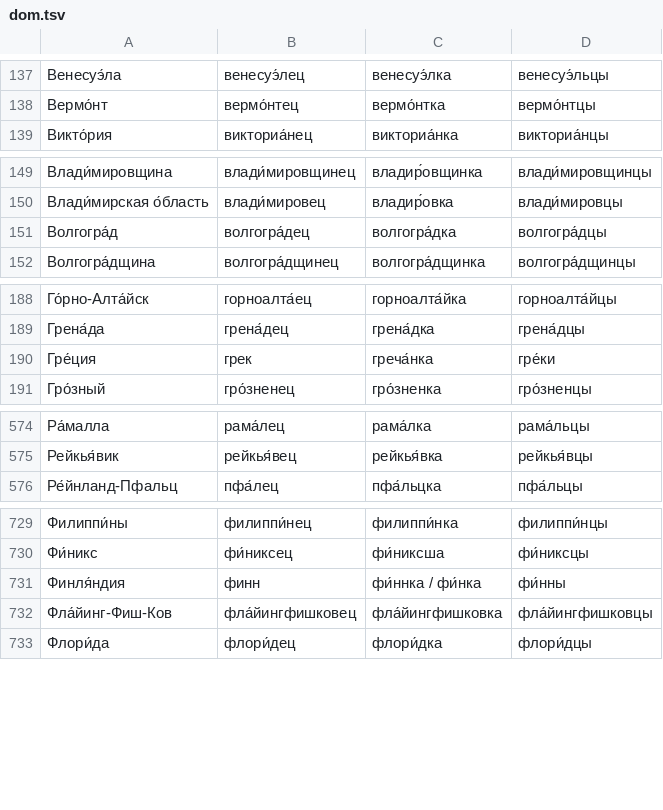
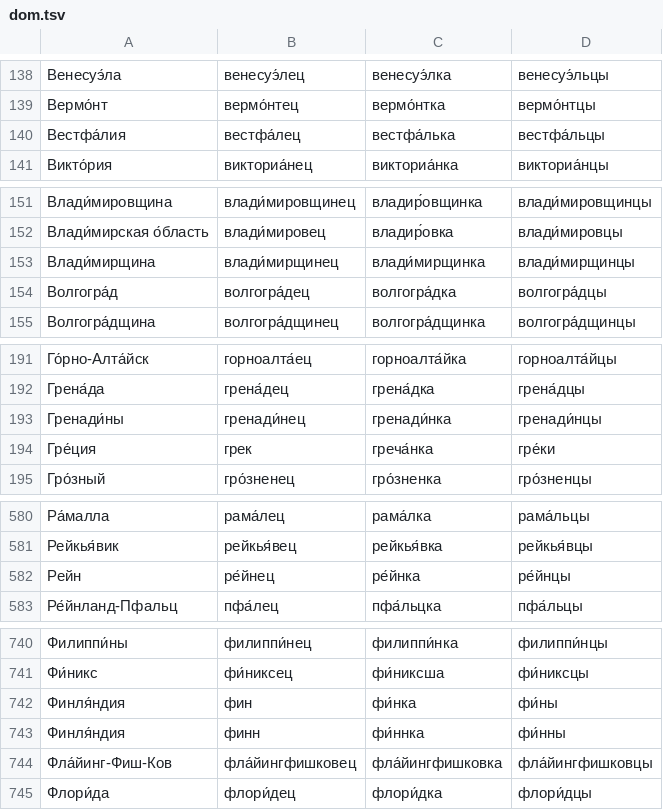
Before and after one commit to bzaar/demonyms, a TSV file: dom.tsv, drawn as a sheet; only a part is shown, gaps mark what is left out; the diff covers the shown part only.

```diff
--- a/dom.tsv
+++ b/dom.tsv
@@ -138,2 +139,3 @@
 Вермо́нт	вермо́нтец	вермо́нтка	вермо́нтцы
+Вестфа́лия	вестфа́лец	вестфа́лька	вестфа́льцы
 Викто́рия	викториа́нец	викториа́нка	викториа́нцы
@@ -150,2 +152,3 @@
 Влади́мирская о́бласть	влади́мировец	владир́овка	влади́мировцы
+Влади́мирщина	влади́мирщинец	влади́мирщинка	влади́мирщинцы
 Волгогра́д	волгогра́дец	волгогра́дка	волгогра́дцы
@@ -189,2 +192,3 @@
 Грена́да	грена́дец	грена́дка	грена́дцы
+Гренади́ны	гренади́нец	гренади́нка	гренади́нцы
 Гре́ция	грек	греча́нка	гре́ки
@@ -575,2 +581,3 @@
 Рейкья́вик	рейкья́вец	рейкья́вка	рейкья́вцы
+Рейн	ре́йнец	ре́йнка	ре́йнцы
 Ре́йнланд-Пфальц	пфа́лец	пфа́льцка	пфа́льцы
@@ -730,3 +741,4 @@
 Фи́никс 	фи́никсец	фи́никсша	фи́никсцы
-Финля́ндия	финн	фи́ннка / фи́нка	фи́нны
+Финля́ндия	фин	фи́нка	фи́ны
+Финля́ндия	финн	фи́ннка	фи́нны
 Фла́йинг-Фиш-Ков	фла́йингфишковец	фла́йингфишковка	фла́йингфишковцы
```
Also changed, not shown: 11 added rows, 1 removed row and 32 edited cells elsewhere in this file.
